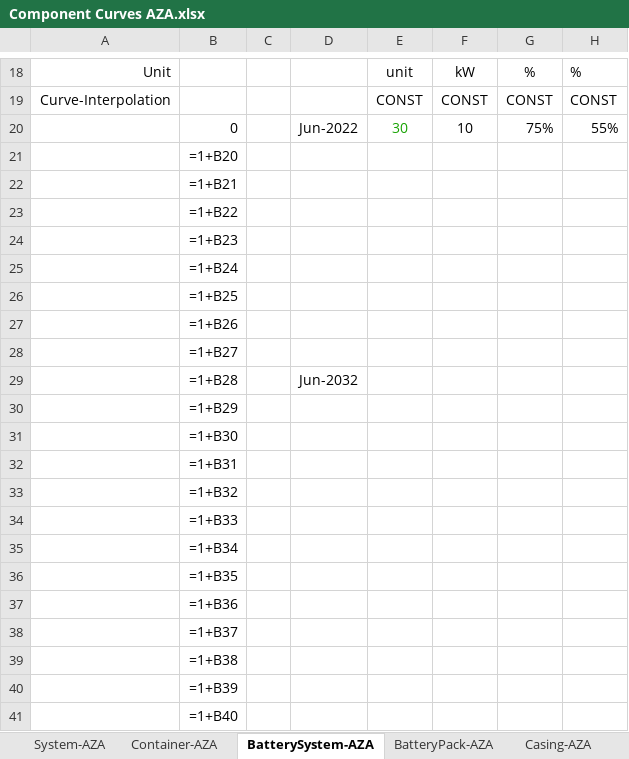
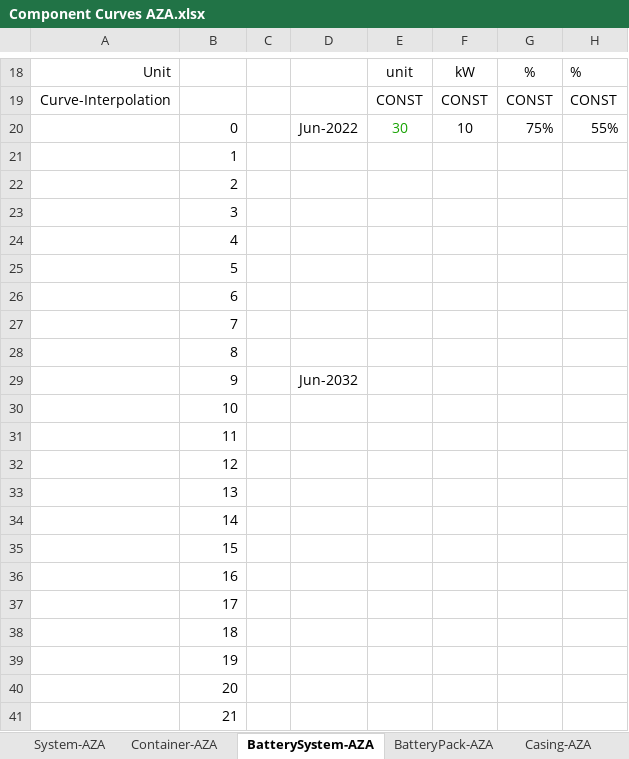
Before and after one commit to DidierFR75/azasimul, an Excel workbook: dataset/models/input/Component Curves AZA.xlsx, sheet BatterySystem-AZA, drawn as a sheet; only a part is shown, gaps mark what is left out; values as stored, in another font and other column widths than the file's, no borders; formulas without a stored value are shown as written; the diff names each change by its address in the sheet, - before the commit and + after, or states it on an @@ line.

```diff
--- a/dataset/models/input/Component Curves AZA.xlsx (sheet BatterySystem-AZA)
+++ b/dataset/models/input/Component Curves AZA.xlsx (sheet BatterySystem-AZA)
-B21: =1+B20
+B21: 1
-B22: =1+B21
+B22: 2
-B23: =1+B22
+B23: 3
-B24: =1+B23
+B24: 4
-B25: =1+B24
+B25: 5
-B26: =1+B25
+B26: 6
-B27: =1+B26
+B27: 7
-B28: =1+B27
+B28: 8
-B29: =1+B28
+B29: 9
-B30: =1+B29
+B30: 10
-B31: =1+B30
+B31: 11
-B32: =1+B31
+B32: 12
-B33: =1+B32
+B33: 13
-B34: =1+B33
+B34: 14
-B35: =1+B34
+B35: 15
-B36: =1+B35
+B36: 16
-B37: =1+B36
+B37: 17
-B38: =1+B37
+B38: 18
-B39: =1+B38
+B39: 19
-B40: =1+B39
+B40: 20
-B41: =1+B40
+B41: 21
```
Also changed, not shown: sheet Cell-AZA, sheet Casing-AZA, sheet Container-AZA, dataset/models/input/UseCase.xlsx, dataset/models/output/Common-Finance.xlsx, 53 other files.
